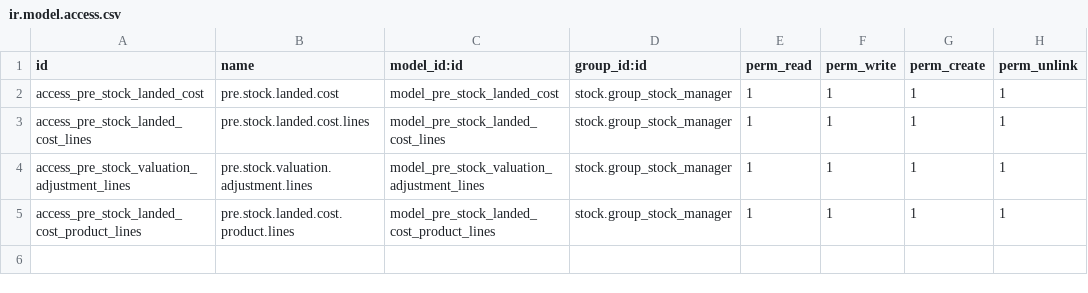
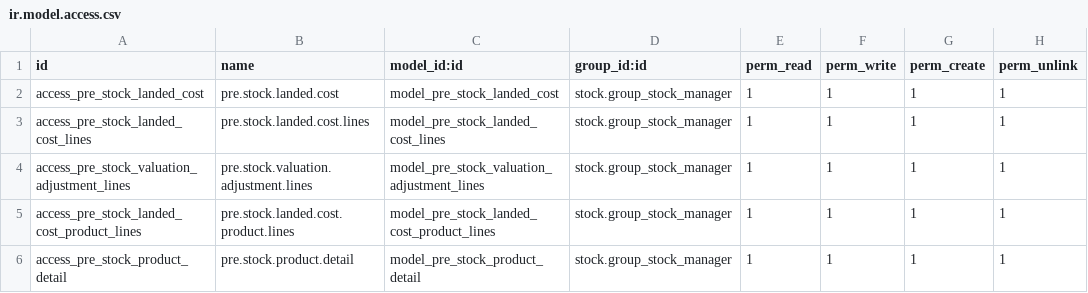
Before and after one commit to szeben/liquidaciones, a CSV file: lc_pre_liquidation/security/ir.model.access.csv, drawn as a sheet; the diff names each change by its address in the sheet, - before the commit and + after, or states it on an @@ line.

```diff
--- a/lc_pre_liquidation/security/ir.model.access.csv
+++ b/lc_pre_liquidation/security/ir.model.access.csv
+row 6: access_pre_stock_product_detail | pre.stock.product.detail | model_pre_stock_product_detail | stock.group_stock_manager | 1 | 1 | 1 | 1
```
Also changed, not shown: 11 other files.
